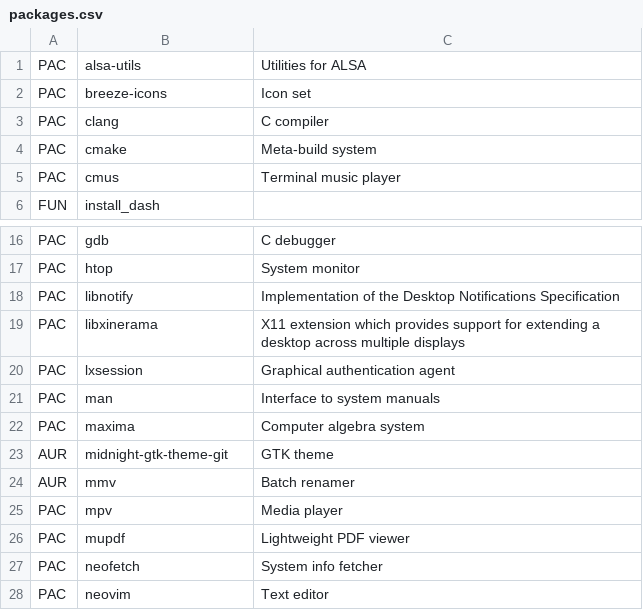
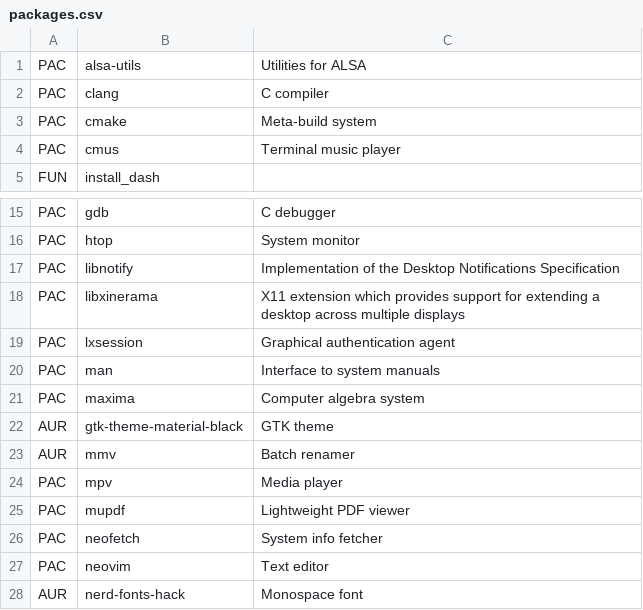
Before and after one commit to augustogunsch/install-arch, a CSV file: packages.csv, drawn as a sheet; only a part is shown, gaps mark what is left out; the shorter side is filled out with more unchanged rows.

Commit message:
Change GTK theme

```diff
--- a/packages.csv
+++ b/packages.csv
@@ -1,3 +1,2 @@
 PAC,alsa-utils,Utilities for ALSA
-PAC,breeze-icons,Icon set
 PAC,clang,C compiler
@@ -22,3 +21,3 @@ PAC,man,Interface to system manuals
 PAC,maxima,Computer algebra system
-AUR,midnight-gtk-theme-git,GTK theme
+AUR,gtk-theme-material-black,GTK theme
 AUR,mmv,Batch renamer
```
